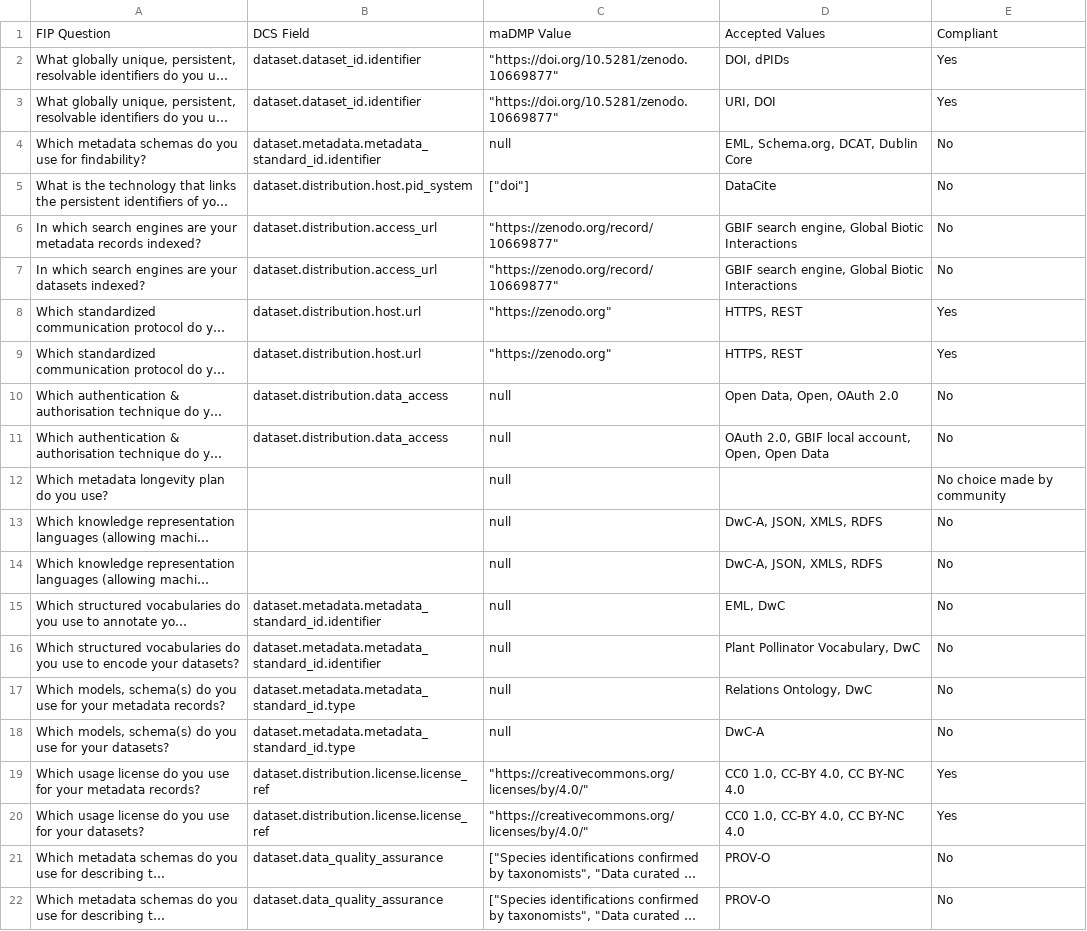
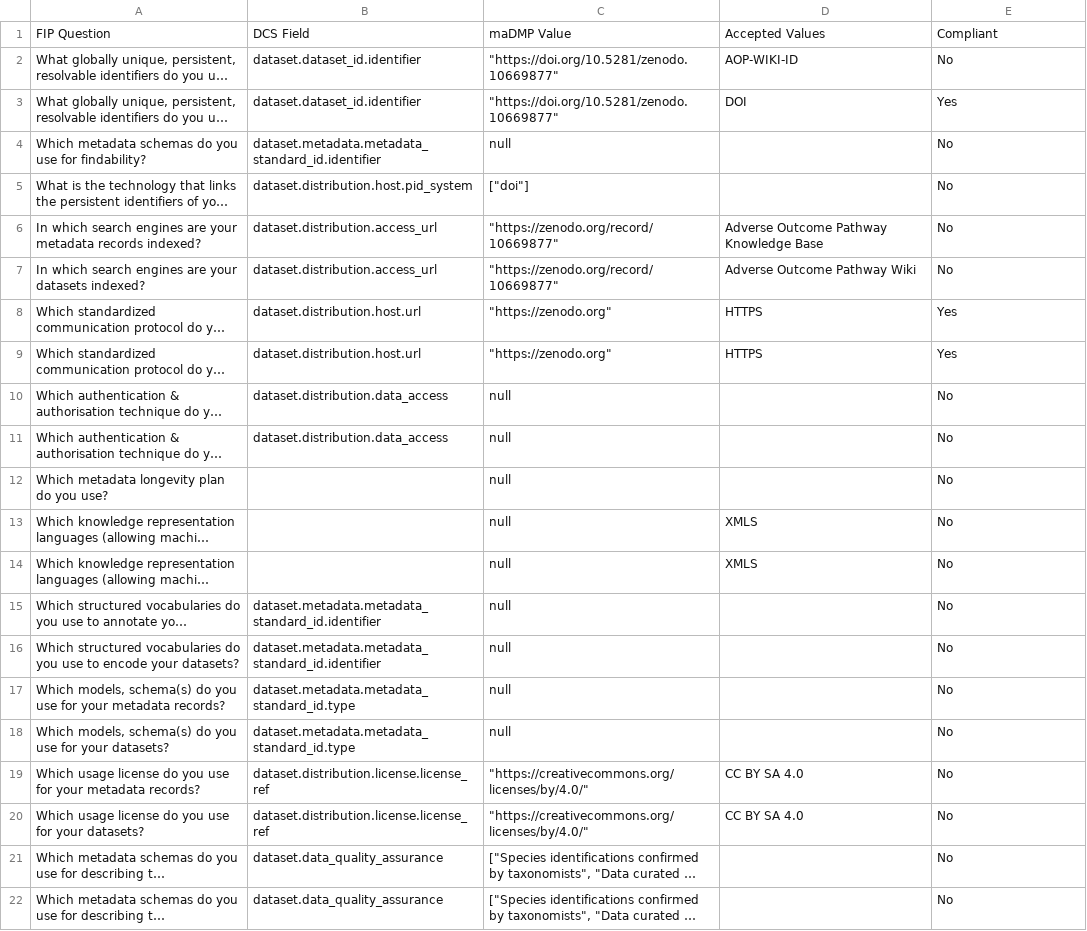
Before and after one commit to bernardobap21/DMP-Evaluation-through-integration-of-maDMPs-and-FIPs, a CSV file: results/Plant-flower_visitor_interactions_compliance_table.csv, drawn as a sheet; long unchanged cells end in …; the diff names each change by its address in the sheet, - before the commit and + after, or states it on an @@ line.

```diff
--- a/results/Plant-flower_visitor_interactions_compliance_table.csv
+++ b/results/Plant-flower_visitor_interactions_compliance_table.csv
-D2: DOI, dPIDs
+D2: AOP-WIKI-ID
-E2: Yes
+E2: No
-D3: URI, DOI
+D3: DOI
-D4: EML, Schema.org, DCAT, Dublin Core
+D4: (empty)
-D5: DataCite
+D5: (empty)
-D6: GBIF search engine, Global Biotic Interactions
+D6: Adverse Outcome Pathway Knowledge Base
-D7: GBIF search engine, Global Biotic Interactions
+D7: Adverse Outcome Pathway Wiki
-D8:D9: HTTPS, REST
+D8:D9: HTTPS
-D10: Open Data, Open, OAuth 2.0
+D10: (empty)
-D11: OAuth 2.0, GBIF local account, Open, Open Data
+D11: (empty)
-E12: No choice made by community
+E12: No
-D13:D14: DwC-A, JSON, XMLS, RDFS
+D13:D14: XMLS
-D15: EML, DwC
+D15: (empty)
-D16: Plant Pollinator Vocabulary, DwC
+D16: (empty)
-D17: Relations Ontology, DwC
+D17: (empty)
-D18: DwC-A
+D18: (empty)
-D19:D20: CC0 1.0, CC-BY 4.0, CC BY-NC 4.0
+D19:D20: CC BY SA 4.0
-E19:E20: Yes
+E19:E20: No
-D21:D22: PROV-O
+D21:D22: (empty)
```
Also changed, not shown: 4 other files.
